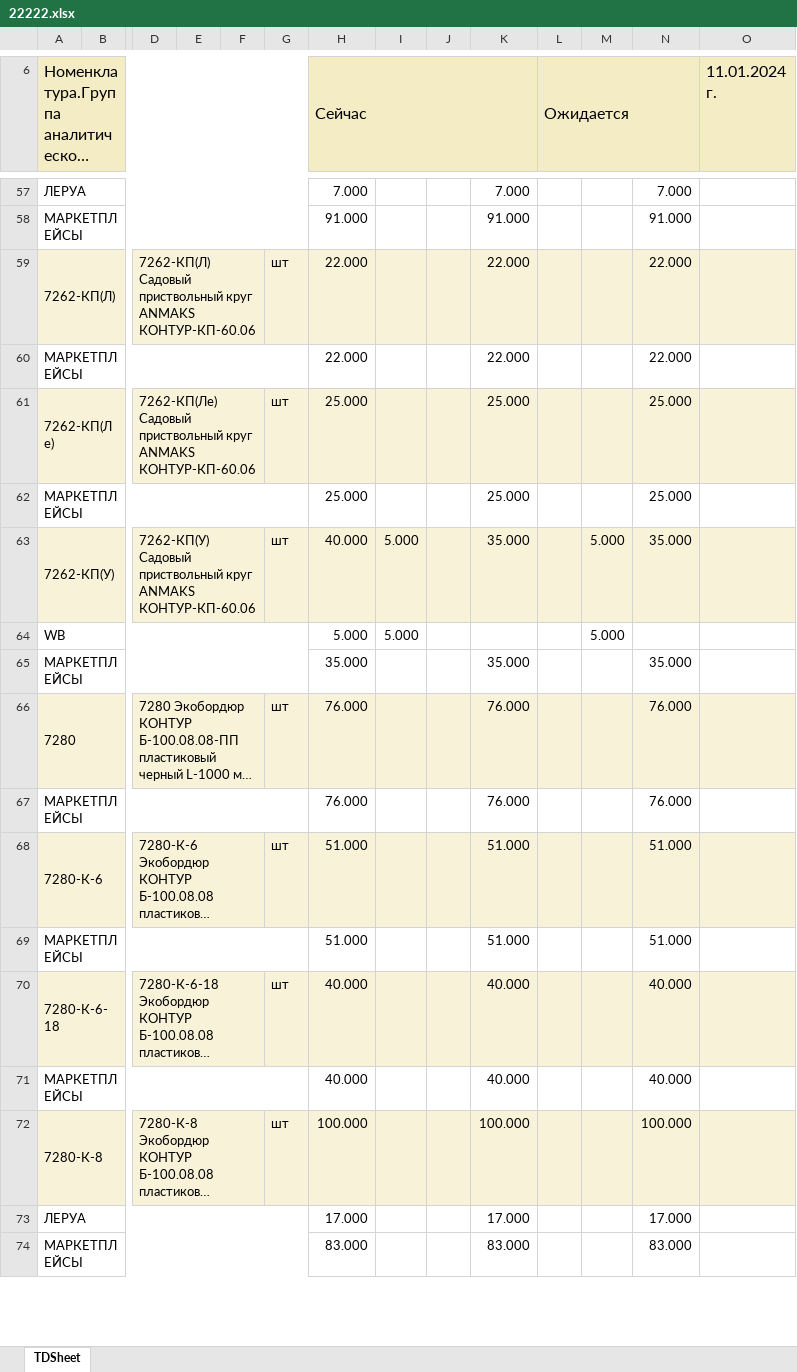
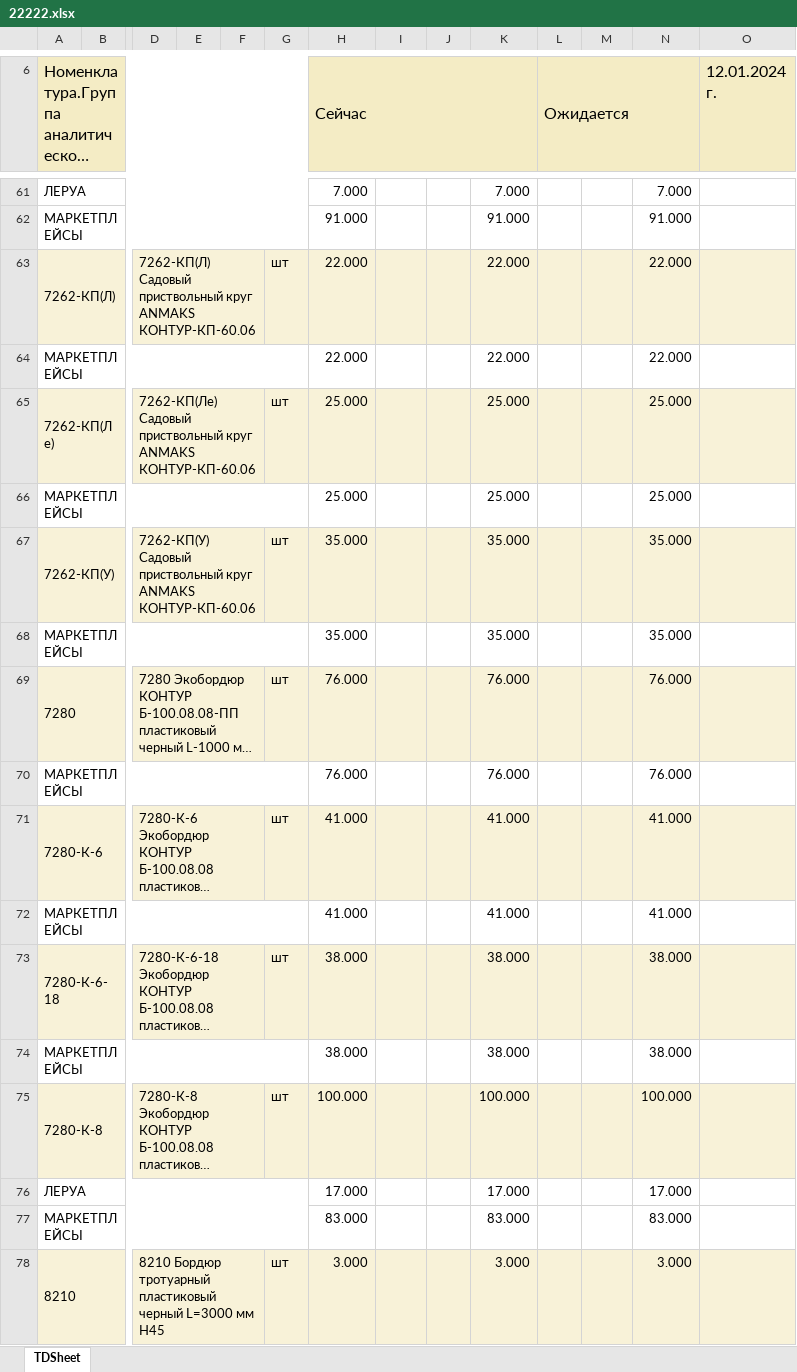
Before and after one commit to dizel007/-autosklad, an Excel workbook: uploads/22222.xlsx, sheet TDSheet, drawn as a sheet; only a part is shown, gaps mark what is left out; long unchanged cells end in …; values as stored, in another font and other column widths than the file's, no borders; charts and pictures not drawn; removed rows and columns are numbered as before the commit, all else as after; rows hold the shown columns only; the diff covers the shown part only; the diff names each change by its address in the sheet, - before the commit and + after, or states it on an @@ line.

```diff
--- a/uploads/22222.xlsx (sheet TDSheet)
+++ b/uploads/22222.xlsx (sheet TDSheet)
-O6: 11.01.2024 г.
+O6: 12.01.2024 г.
-H67 (Сейчас): 40.000
+H67 (Сейчас): 35.000
-I67: 5.000
+I67: (empty)
-M67: 5.000
+M67: (empty)
-row 64: WB |  |  |  |  |  | 5.000 | 5.000 |  |  |  | 5.000
-H71 (Сейчас): 51.000
+H71 (Сейчас): 41.000
-K71: 51.000
+K71: 41.000
-N71: 51.000
+N71: 41.000
-row 69: МАРКЕТПЛЕЙСЫ |  |  |  |  |  | 51.000 |  |  | 51.000 |  |  | 51.000
+row 72: МАРКЕТПЛЕЙСЫ |  |  |  |  |  | 41.000 |  |  | 41.000 |  |  | 41.000
-H73 (Сейчас): 40.000
+H73 (Сейчас): 38.000
-K73: 40.000
+K73: 38.000
-N73: 40.000
+N73: 38.000
-row 71: МАРКЕТПЛЕЙСЫ |  |  |  |  |  | 40.000 |  |  | 40.000 |  |  | 40.000
+row 74: МАРКЕТПЛЕЙСЫ |  |  |  |  |  | 38.000 |  |  | 38.000 |  |  | 38.000
+row 78: 8210 |  | 8210 Бордюр тротуарный пластиковый черный L=3000 мм Н45 |  |  | шт | 3.000 |  |  | 3.000 |  |  | 3.000
```
Also changed, not shown: 22 added rows, 27 removed rows and 55 edited cells elsewhere in this sheet, 2 other files.
